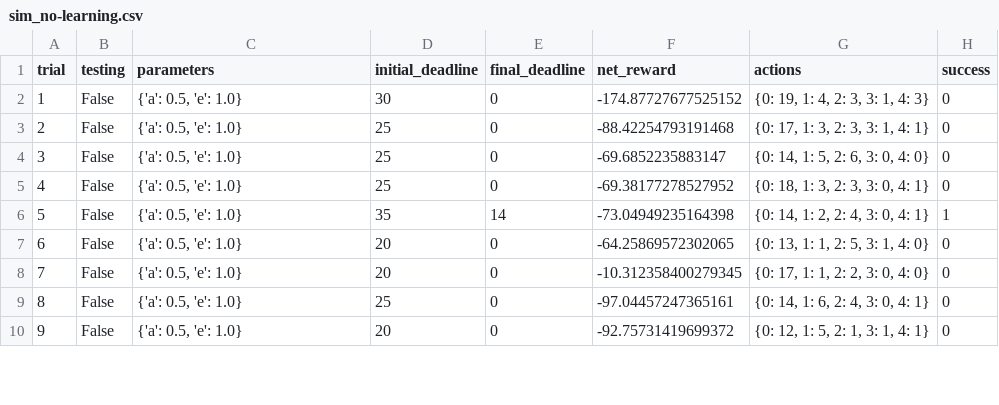
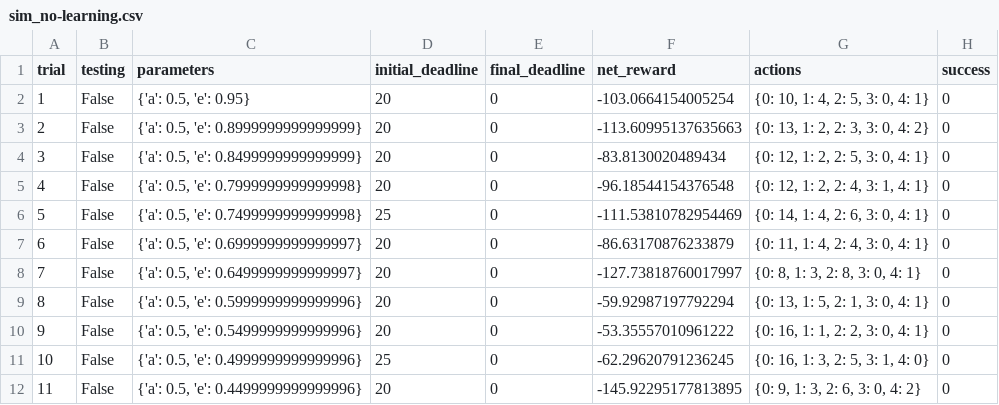
Before and after one commit to lucaschapin/machine-learning, a CSV file: projects/smartcab/logs/sim_no-learning.csv, drawn as a sheet; only a part is shown; removed rows and columns are numbered as before the commit, all else as after; the diff covers the shown part only; the diff names each change by its address in the sheet, - before the commit and + after, or states it on an @@ line.

Commit message:
fixed q-learning calculation and changed epsilon function

```diff
--- a/projects/smartcab/logs/sim_no-learning.csv
+++ b/projects/smartcab/logs/sim_no-learning.csv
-C2 (parameters): {'a': 0.5, 'e': 1.0}
+C2 (parameters): {'a': 0.5, 'e': 0.95}
-D2 (initial_deadline): 30
+D2 (initial_deadline): 20
-F2 (net_reward): -174.87727677525152
+F2 (net_reward): -103.0664154005254
-G2 (actions): {0: 19, 1: 4, 2: 3, 3: 1, 4: 3}
+G2 (actions): {0: 10, 1: 4, 2: 5, 3: 0, 4: 1}
-C3 (parameters): {'a': 0.5, 'e': 1.0}
+C3 (parameters): {'a': 0.5, 'e': 0.8999999999999999}
-D3 (initial_deadline): 25
+D3 (initial_deadline): 20
-F3 (net_reward): -88.42254793191468
+F3 (net_reward): -113.60995137635663
-G3 (actions): {0: 17, 1: 3, 2: 3, 3: 1, 4: 1}
+G3 (actions): {0: 13, 1: 2, 2: 3, 3: 0, 4: 2}
+row 4: 3 | False | {'a': 0.5, 'e': 0.8499999999999999} | 20 | 0 | -83.8130020489434 | {0: 12, 1: 2, 2: 5, 3: 0, 4: 1} | 0
+row 5: 4 | False | {'a': 0.5, 'e': 0.7999999999999998} | 20 | 0 | -96.18544154376548 | {0: 12, 1: 2, 2: 4, 3: 1, 4: 1} | 0
@@ column A (trial) renumbered between rows 6 and 18 @@
-C6 (parameters): {'a': 0.5, 'e': 1.0}
+C6 (parameters): {'a': 0.5, 'e': 0.7499999999999998}
-F6 (net_reward): -69.6852235883147
+F6 (net_reward): -111.53810782954469
-G6 (actions): {0: 14, 1: 5, 2: 6, 3: 0, 4: 0}
+G6 (actions): {0: 14, 1: 4, 2: 6, 3: 0, 4: 1}
+row 7: 6 | False | {'a': 0.5, 'e': 0.6999999999999997} | 20 | 0 | -86.63170876233879 | {0: 11, 1: 4, 2: 4, 3: 0, 4: 1} | 0
-C8 (parameters): {'a': 0.5, 'e': 1.0}
+C8 (parameters): {'a': 0.5, 'e': 0.6499999999999997}
-D8 (initial_deadline): 25
+D8 (initial_deadline): 20
-F8 (net_reward): -69.38177278527952
+F8 (net_reward): -127.73818760017997
-G8 (actions): {0: 18, 1: 3, 2: 3, 3: 0, 4: 1}
+G8 (actions): {0: 8, 1: 3, 2: 8, 3: 0, 4: 1}
-row 6: 5 | False | {'a': 0.5, 'e': 1.0} | 35 | 14 | -73.04949235164398 | {0: 14, 1: 2, 2: 4, 3: 0, 4: 1} | 1
-C9 (parameters): {'a': 0.5, 'e': 1.0}
+C9 (parameters): {'a': 0.5, 'e': 0.5999999999999996}
-F9 (net_reward): -64.25869572302065
+F9 (net_reward): -59.92987197792294
-G9 (actions): {0: 13, 1: 1, 2: 5, 3: 1, 4: 0}
+G9 (actions): {0: 13, 1: 5, 2: 1, 3: 0, 4: 1}
-C10 (parameters): {'a': 0.5, 'e': 1.0}
+C10 (parameters): {'a': 0.5, 'e': 0.5499999999999996}
-F10 (net_reward): -10.312358400279345
+F10 (net_reward): -53.35557010961222
-G10 (actions): {0: 17, 1: 1, 2: 2, 3: 0, 4: 0}
+G10 (actions): {0: 16, 1: 1, 2: 2, 3: 0, 4: 1}
-C11 (parameters): {'a': 0.5, 'e': 1.0}
+C11 (parameters): {'a': 0.5, 'e': 0.4999999999999996}
-F11 (net_reward): -97.04457247365161
+F11 (net_reward): -62.29620791236245
-G11 (actions): {0: 14, 1: 6, 2: 4, 3: 0, 4: 1}
+G11 (actions): {0: 16, 1: 3, 2: 5, 3: 1, 4: 0}
-C12 (parameters): {'a': 0.5, 'e': 1.0}
+C12 (parameters): {'a': 0.5, 'e': 0.4499999999999996}
-F12 (net_reward): -92.75731419699372
+F12 (net_reward): -145.92295177813895
-G12 (actions): {0: 12, 1: 5, 2: 1, 3: 1, 4: 1}
+G12 (actions): {0: 9, 1: 3, 2: 6, 3: 0, 4: 2}
```
Also changed, not shown: 16 added rows and 10 edited cells elsewhere in this file, projects/smartcab/logs/sim_default-learning.csv, 6 other files.
